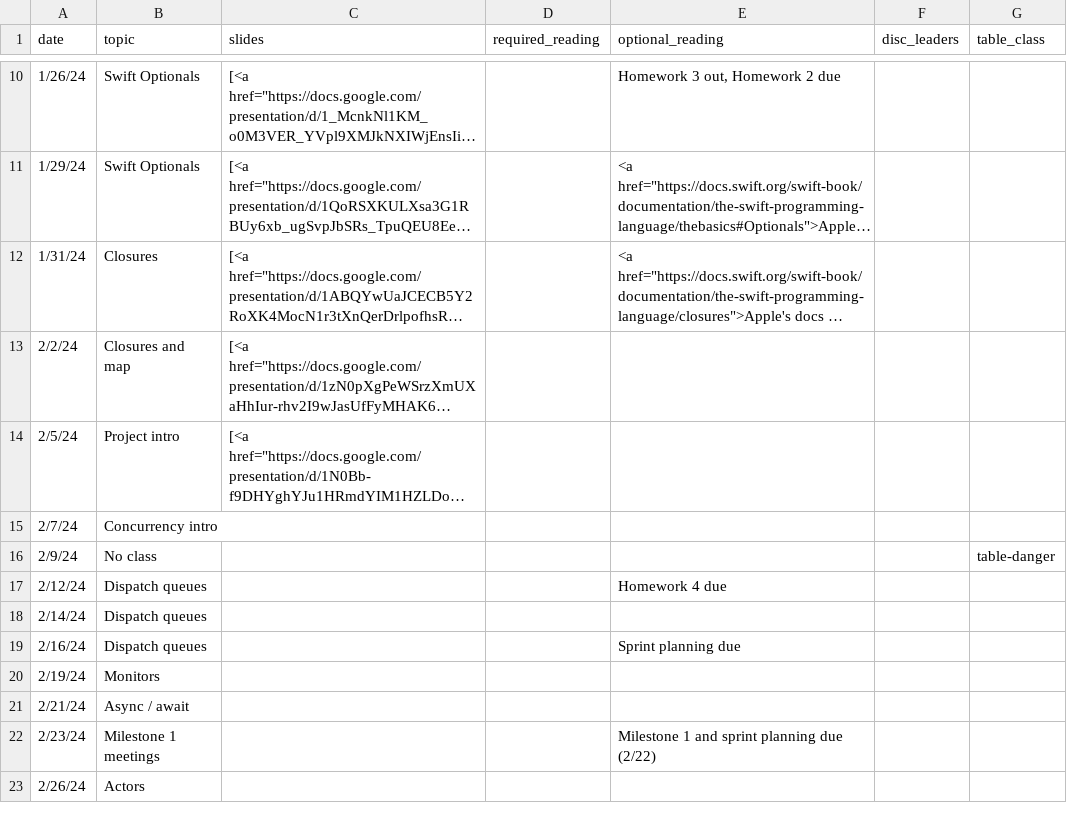
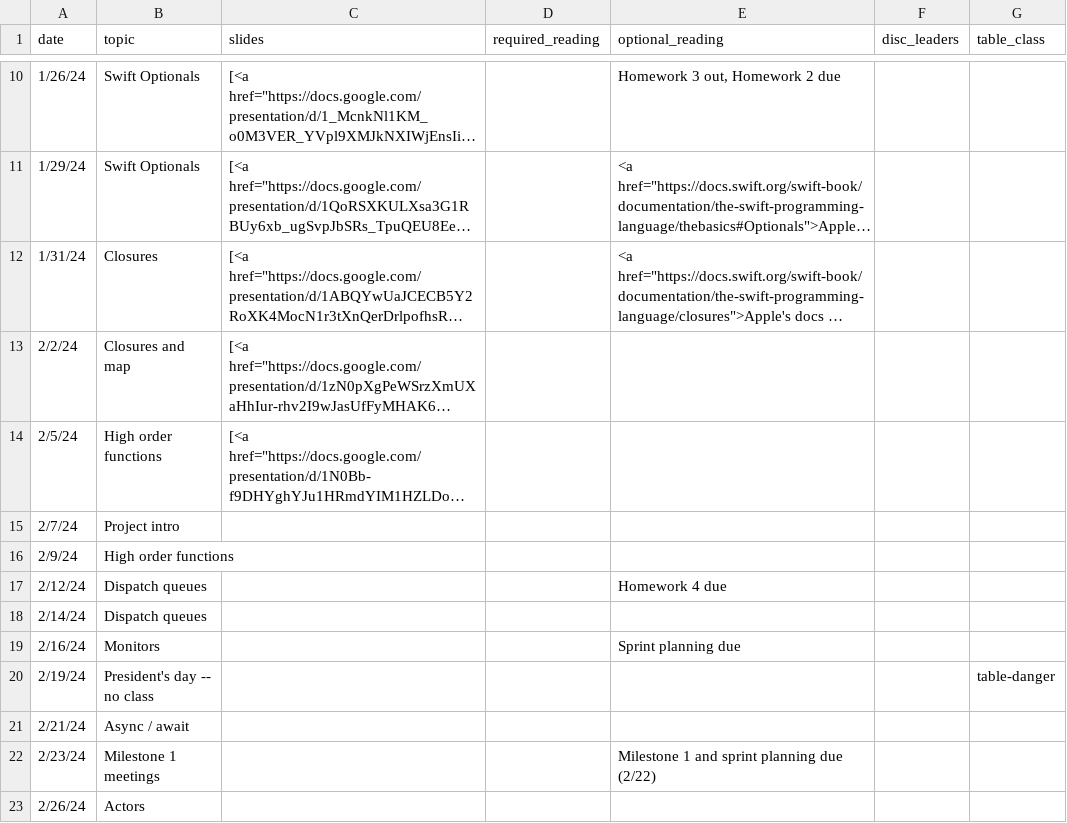
Before and after one commit to kingst/kingst-ucdavis, a CSV file: classes/w24-ecs189e/reading_list.csv, drawn as a sheet; only a part is shown, gaps mark what is left out; long unchanged cells end in …; the diff names each change by its address in the sheet, - before the commit and + after, or states it on an @@ line.

Commit message:
Update schedule

```diff
--- a/classes/w24-ecs189e/reading_list.csv
+++ b/classes/w24-ecs189e/reading_list.csv
-B14 (topic): Project intro
+B14 (topic): High order functions
-B15 (topic): Concurrency intro
+B15 (topic): Project intro
-B16 (topic): No class
+B16 (topic): High order functions
-G16 (table_class): table-danger
+G16 (table_class): (empty)
-B19 (topic): Dispatch queues
+B19 (topic): Monitors
-B20 (topic): Monitors
+B20 (topic): President's day -- no class
-G20 (table_class): (empty)
+G20 (table_class): table-danger
```
